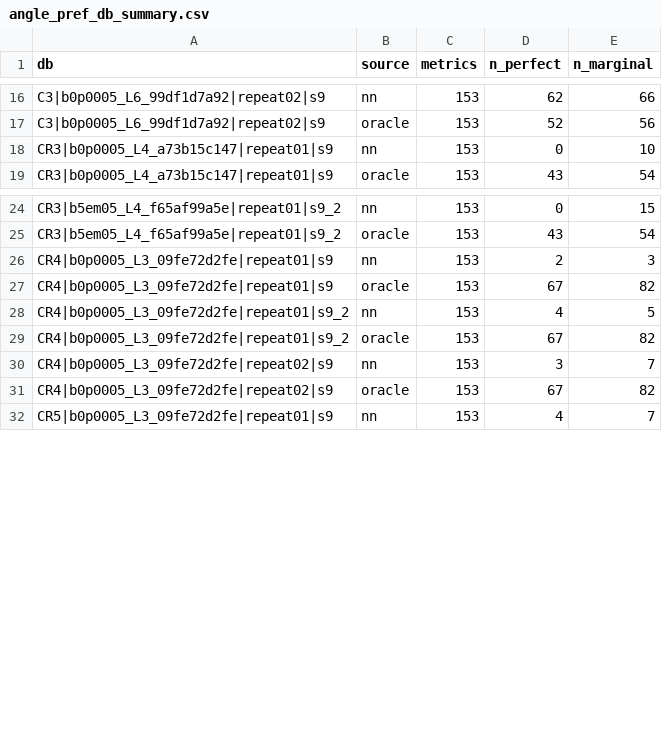
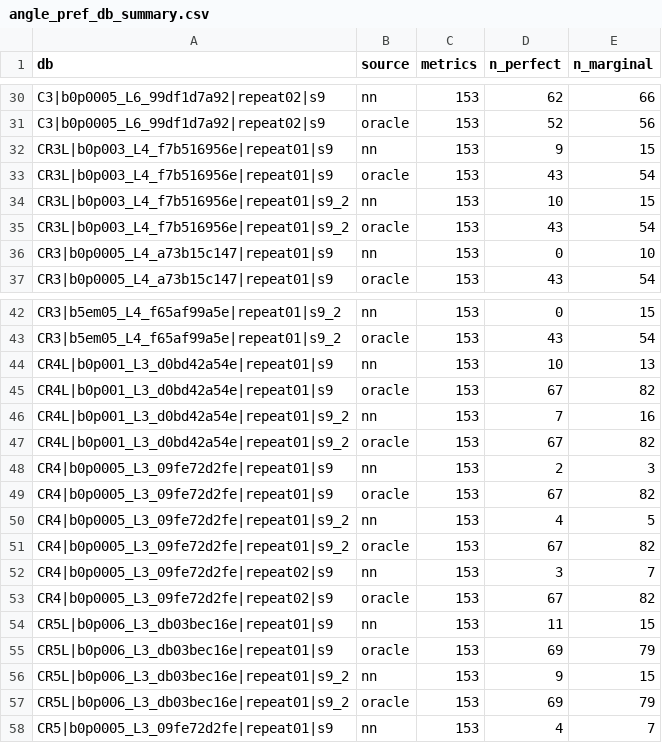
Before and after one commit to bs-zhao/mod-rot-4, a CSV file: metric_lab/03_s9_metric_curves/results/angle_pref_db_summary.csv, drawn as a sheet; only a part is shown, gaps mark what is left out; the diff covers the shown part only; the diff names each change by its address in the sheet, - before the commit and + after, or states it on an @@ line.

```diff
--- a/metric_lab/03_s9_metric_curves/results/angle_pref_db_summary.csv
+++ b/metric_lab/03_s9_metric_curves/results/angle_pref_db_summary.csv
+row 32: CR3L|b0p003_L4_f7b516956e|repeat01|s9 | nn | 153 | 9 | 15
+row 33: CR3L|b0p003_L4_f7b516956e|repeat01|s9 | oracle | 153 | 43 | 54
+row 34: CR3L|b0p003_L4_f7b516956e|repeat01|s9_2 | nn | 153 | 10 | 15
+row 35: CR3L|b0p003_L4_f7b516956e|repeat01|s9_2 | oracle | 153 | 43 | 54
+row 44: CR4L|b0p001_L3_d0bd42a54e|repeat01|s9 | nn | 153 | 10 | 13
+row 45: CR4L|b0p001_L3_d0bd42a54e|repeat01|s9 | oracle | 153 | 67 | 82
+row 46: CR4L|b0p001_L3_d0bd42a54e|repeat01|s9_2 | nn | 153 | 7 | 16
+row 47: CR4L|b0p001_L3_d0bd42a54e|repeat01|s9_2 | oracle | 153 | 67 | 82
+row 54: CR5L|b0p006_L3_db03bec16e|repeat01|s9 | nn | 153 | 11 | 15
+row 55: CR5L|b0p006_L3_db03bec16e|repeat01|s9 | oracle | 153 | 69 | 79
+row 56: CR5L|b0p006_L3_db03bec16e|repeat01|s9_2 | nn | 153 | 9 | 15
+row 57: CR5L|b0p006_L3_db03bec16e|repeat01|s9_2 | oracle | 153 | 69 | 79
```
Also changed, not shown: 14 added rows elsewhere in this file, metric_lab/03_s9_metric_curves/results/angle_pref_metric_summary.csv, metric_lab/03_s9_metric_curves/results/correlation_summary.csv, 44 other files.
